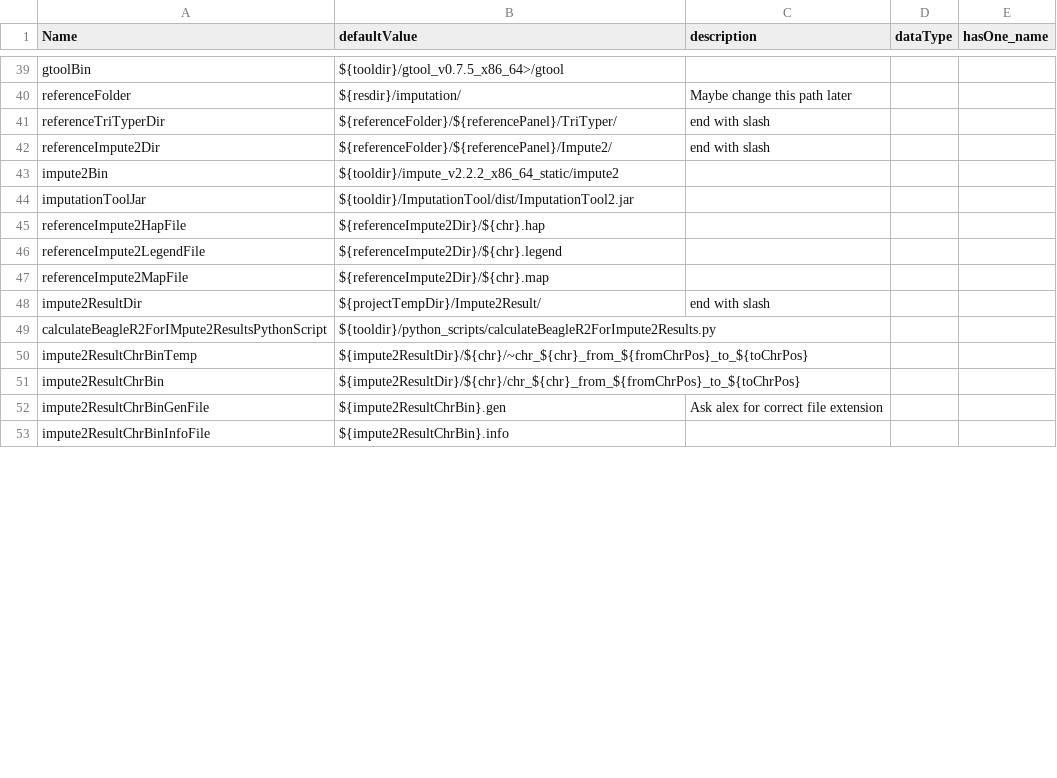
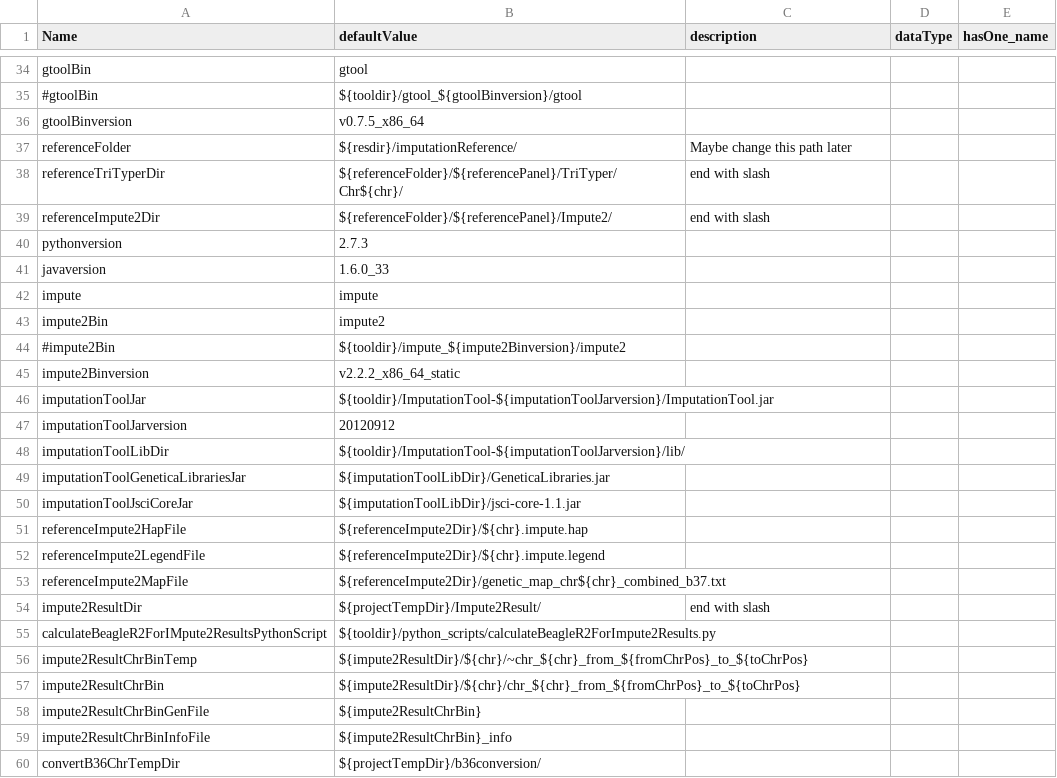
Before and after one commit to molgenis/molgenis_apps-legacy, a CSV file: modules/compute/protocols/imputation/mach_minimach/parameters.csv, drawn as a sheet; only a part is shown, gaps mark what is left out; addresses are those after the commit; the diff covers the shown part only; the diff names each change by its address in the sheet, - before the commit and + after, or states it on an @@ line.

```diff
--- a/modules/compute/protocols/imputation/mach_minimach/parameters.csv
+++ b/modules/compute/protocols/imputation/mach_minimach/parameters.csv
-B34 (defaultValue): ${tooldir}/gtool_v0.7.5_x86_64>/gtool
+B34 (defaultValue): gtool
+row 35: #gtoolBin | ${tooldir}/gtool_${gtoolBinversion}/gtool
+row 36: gtoolBinversion | v0.7.5_x86_64
-B37 (defaultValue): ${resdir}/imputation/
+B37 (defaultValue): ${resdir}/imputationReference/
-B38 (defaultValue): ${referenceFolder}/${referencePanel}/TriTyper/
+B38 (defaultValue): ${referenceFolder}/${referencePanel}/TriTyper/Chr${chr}/
+row 40: pythonversion | 2.7.3
+row 41: javaversion | 1.6.0_33
+row 42: impute | impute
-B43 (defaultValue): ${tooldir}/impute_v2.2.2_x86_64_static/impute2
+B43 (defaultValue): impute2
+row 44: #impute2Bin | ${tooldir}/impute_${impute2Binversion}/impute2
+row 45: impute2Binversion | v2.2.2_x86_64_static
-B46 (defaultValue): ${tooldir}/ImputationTool/dist/ImputationTool2.jar
+B46 (defaultValue): ${tooldir}/ImputationTool-${imputationToolJarversion}/ImputationTool.jar
+row 47: imputationToolJarversion | 20120912
+row 48: imputationToolLibDir | ${tooldir}/ImputationTool-${imputationToolJarversion}/lib/
+row 49: imputationToolGeneticaLibrariesJar | ${imputationToolLibDir}/GeneticaLibraries.jar
+row 50: imputationToolJsciCoreJar | ${imputationToolLibDir}/jsci-core-1.1.jar
-B51 (defaultValue): ${referenceImpute2Dir}/${chr}.hap
+B51 (defaultValue): ${referenceImpute2Dir}/${chr}.impute.hap
-B52 (defaultValue): ${referenceImpute2Dir}/${chr}.legend
+B52 (defaultValue): ${referenceImpute2Dir}/${chr}.impute.legend
-B53 (defaultValue): ${referenceImpute2Dir}/${chr}.map
+B53 (defaultValue): ${referenceImpute2Dir}/genetic_map_chr${chr}_combined_b37.txt
-B58 (defaultValue): ${impute2ResultChrBin}.gen
+B58 (defaultValue): ${impute2ResultChrBin}
-C58 (description): Ask alex for correct file extension
+C58 (description): (empty)
-B59 (defaultValue): ${impute2ResultChrBin}.info
+B59 (defaultValue): ${impute2ResultChrBin}_info
+row 60: convertB36ChrTempDir | ${projectTempDir}/b36conversion/
```
Also changed, not shown: 34 added rows, 15 removed rows and 8 edited cells elsewhere in this file, 8 other files.
